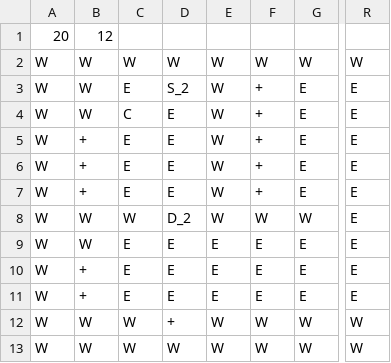
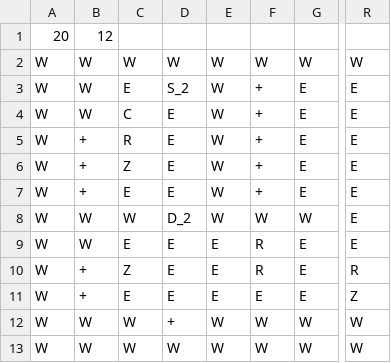
Before and after one commit to tm4s/Csillagkapu, a CSV file: product/map01.csv, drawn as a sheet; only a part is shown, gaps mark what is left out; the diff names each change by its address in the sheet, - before the commit and + after, or states it on an @@ line.

```diff
--- a/product/map01.csv
+++ b/product/map01.csv
-C5: E
+C5: R
-C6: E
+C6: Z
-F9:F10: E
+F9:F10: R
-C10: E
+C10: Z
-R10: E
+R10: R
-R11: E
+R11: Z
```
Also changed, not shown: map01.csv, 2 other files.
